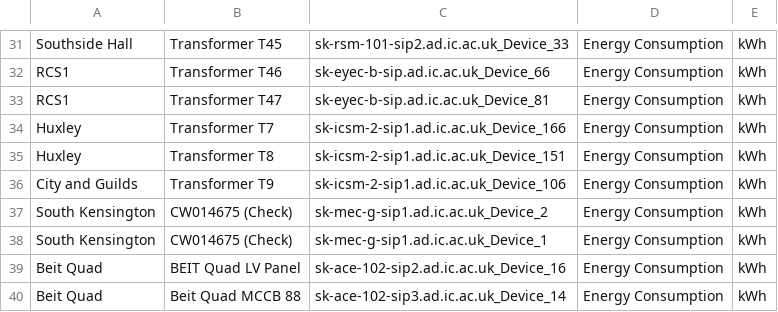
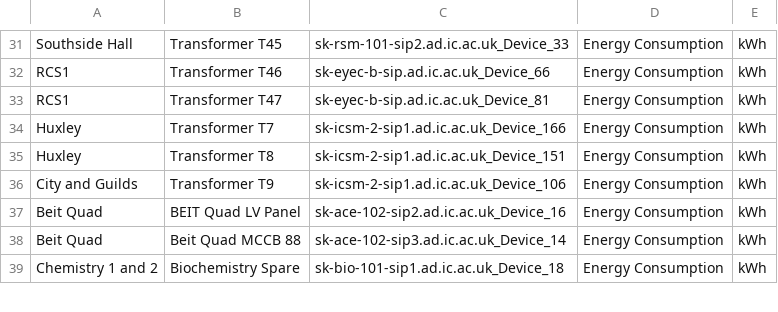
Before and after one commit to acse-hx721/Imperial-Sustainability, a CSV file: data/location/elec_location_20220801.csv, drawn as a sheet; only a part is shown, gaps mark what is left out; the shorter side is filled out with more unchanged rows; the diff names each change by its address in the sheet, - before the commit and + after, or states it on an @@ line.

Commit message:
Edit location file.

```diff
--- a/data/location/elec_location_20220801.csv
+++ b/data/location/elec_location_20220801.csv
-row 37: South Kensington | CW014675 (Check) | sk-mec-g-sip1.ad.ic.ac.uk_Device_2 | Energy Consumption | kWh
-row 38: South Kensington | CW014675 (Check) | sk-mec-g-sip1.ad.ic.ac.uk_Device_1 | Energy Consumption | kWh
```
